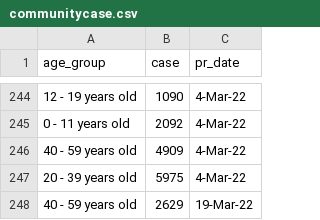
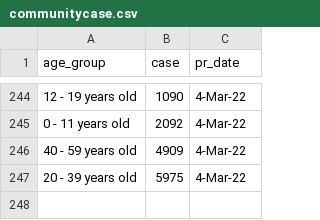
Before and after one commit to rogersoh/covid19data, a CSV file: communitycase.csv, drawn as a sheet; only a part is shown, gaps mark what is left out; the diff names each change by its address in the sheet, - before the commit and + after, or states it on an @@ line.

Commit message:
remove duplicate record on 19 Mar

```diff
--- a/communitycase.csv
+++ b/communitycase.csv
-row 248: 40 - 59 years old | 2629 | 19-Mar-22
```
